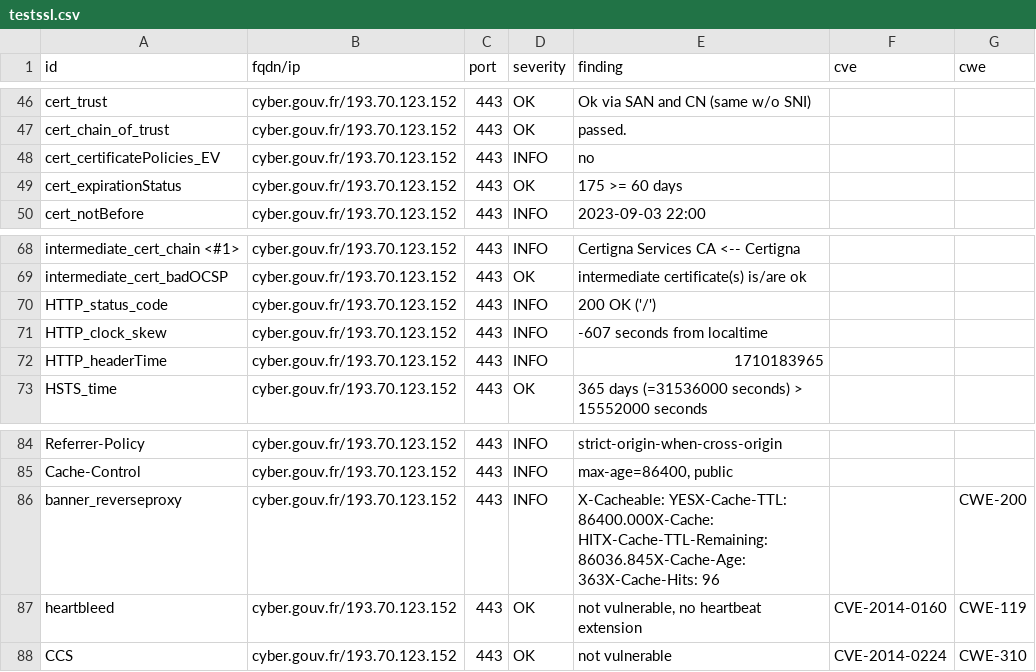
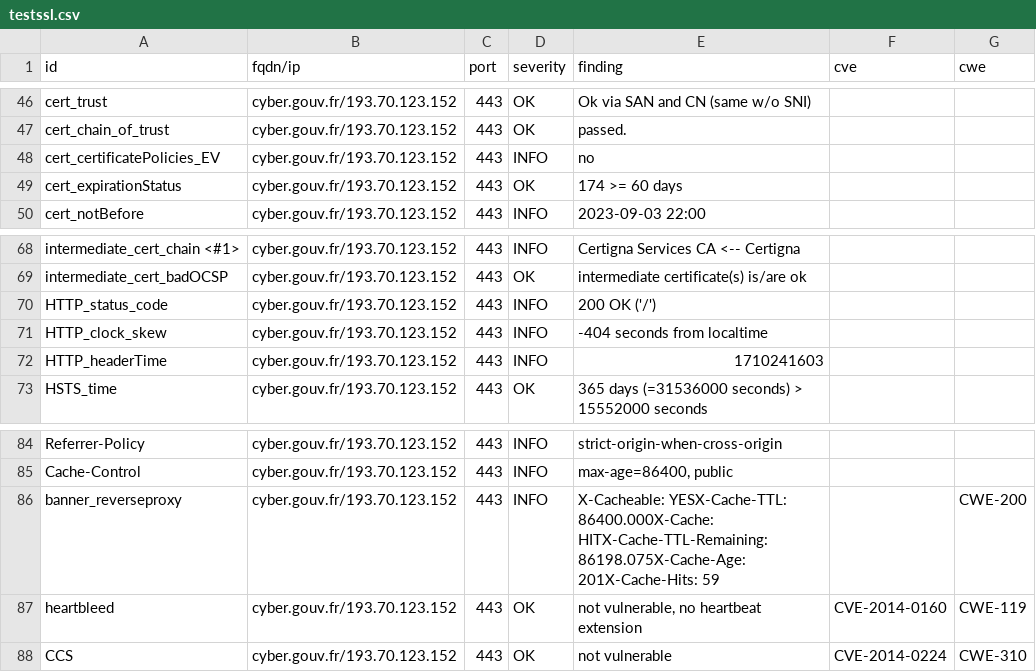
Before and after one commit to GKO-org/dashlordPrd8, a CSV file: results/aHR0cHM6Ly9jeWJlci5nb3V2LmZy/testssl.csv, drawn as a sheet; only a part is shown, gaps mark what is left out.

```diff
--- a/results/aHR0cHM6Ly9jeWJlci5nb3V2LmZy/testssl.csv
+++ b/results/aHR0cHM6Ly9jeWJlci5nb3V2LmZy/testssl.csv
@@ -48,3 +48,3 @@
 "cert_certificatePolicies_EV","cyber.gouv.fr/193.70.123.152","443","INFO","no","",""
-"cert_expirationStatus","cyber.gouv.fr/193.70.123.152","443","OK","175 >= 60 days","",""
+"cert_expirationStatus","cyber.gouv.fr/193.70.123.152","443","OK","174 >= 60 days","",""
 "cert_notBefore","cyber.gouv.fr/193.70.123.152","443","INFO","2023-09-03 22:00","",""
@@ -70,4 +70,4 @@
 "HTTP_status_code","cyber.gouv.fr/193.70.123.152","443","INFO","200 OK ('/')","",""
-"HTTP_clock_skew","cyber.gouv.fr/193.70.123.152","443","INFO","-607 seconds from localtime","",""
-"HTTP_headerTime","cyber.gouv.fr/193.70.123.152","443","INFO","1710183965","",""
+"HTTP_clock_skew","cyber.gouv.fr/193.70.123.152","443","INFO","-404 seconds from localtime","",""
+"HTTP_headerTime","cyber.gouv.fr/193.70.123.152","443","INFO","1710241603","",""
 "HSTS_time","cyber.gouv.fr/193.70.123.152","443","OK","365 days (=31536000 seconds) > 15552000 seconds","",""
@@ -85,3 +85,3 @@
 "Cache-Control","cyber.gouv.fr/193.70.123.152","443","INFO","max-age=86400, public","",""
-"banner_reverseproxy","cyber.gouv.fr/193.70.123.152","443","INFO","X-Cacheable: YESX-Cache-TTL: 86400.000X-Cache: HITX-Cache-TTL-Remaining: 86036.845X-Cache-Age: 363X-Cache-Hits: 96","","CWE-200"
+"banner_reverseproxy","cyber.gouv.fr/193.70.123.152","443","INFO","X-Cacheable: YESX-Cache-TTL: 86400.000X-Cache: HITX-Cache-TTL-Remaining: 86198.075X-Cache-Age: 201X-Cache-Hits: 59","","CWE-200"
 "heartbleed","cyber.gouv.fr/193.70.123.152","443","OK","not vulnerable, no heartbeat extension","CVE-2014-0160","CWE-119"
```
Also changed, not shown: 8 other files.
